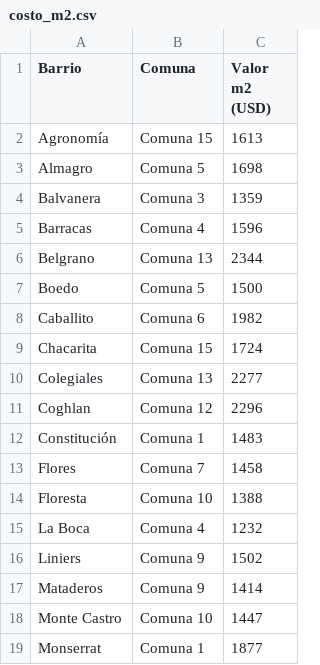
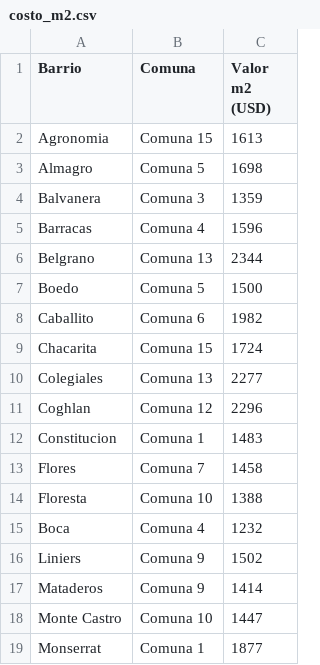
Before and after one commit to NicoMlicottaDS/ecd2024b, a CSV file: tpfinal/costo_m2.csv, drawn as a sheet; only a part is shown; the diff names each change by its address in the sheet, - before the commit and + after, or states it on an @@ line.

Commit message:
Update costo_m2.csv

```diff
--- a/tpfinal/costo_m2.csv
+++ b/tpfinal/costo_m2.csv
-A2 (Barrio): Agronomía
+A2 (Barrio): Agronomia
-A12 (Barrio): Constitución
+A12 (Barrio): Constitucion
-A15 (Barrio): La Boca
+A15 (Barrio): Boca
```
